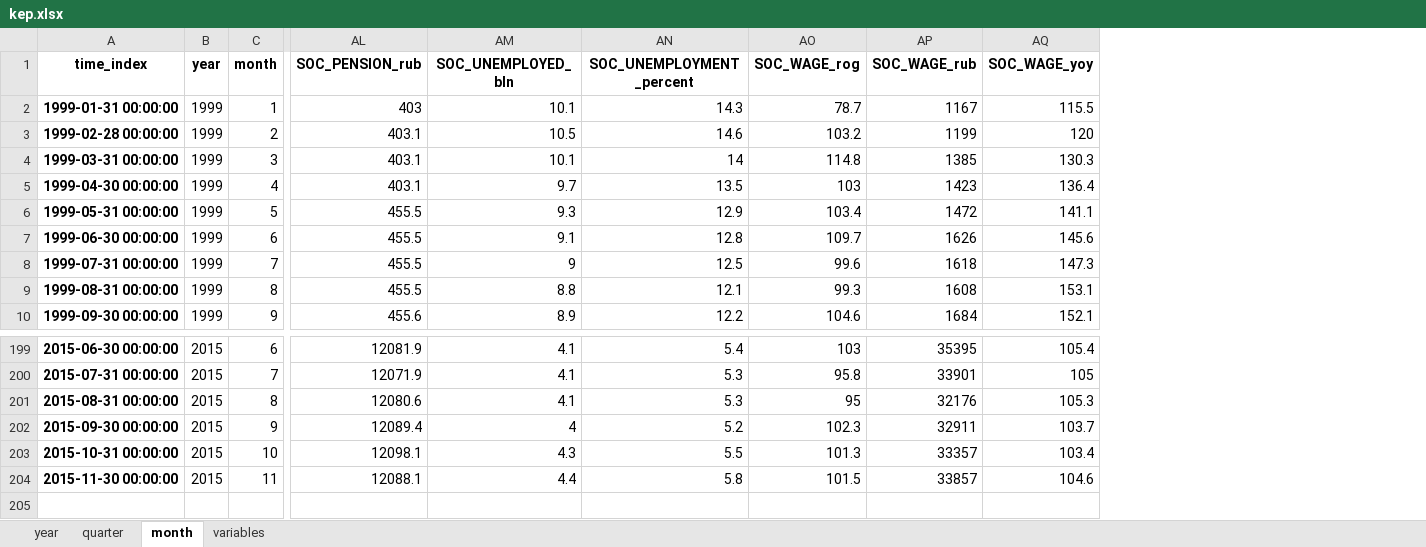
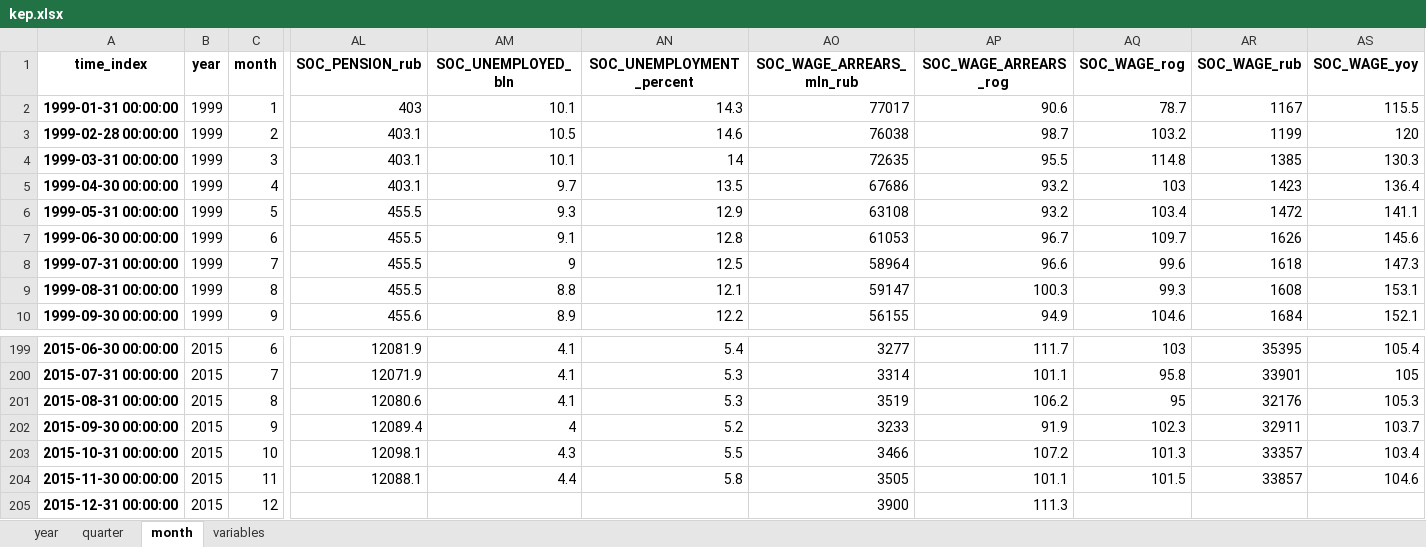
Before and after one commit to epogrebnyak/data-rosstat-kep, an Excel workbook: output/kep.xlsx, sheet month, drawn as a sheet; only a part is shown, gaps mark what is left out; values as stored, in another font and other column widths than the file's, no borders; rows hold the shown columns only; the diff names each change by its address in the sheet, - before the commit and + after, or states it on an @@ line.

Commit message:
+arrears

```diff
--- a/output/kep.xlsx (sheet month)
+++ b/output/kep.xlsx (sheet month)
+column AO (SOC_WAGE_ARREARS_mln_rub), rows 2-10: 77017 | 76038 | 72635 | 67686 | 63108 | 61053 | 58964 | 59147 | 56155; rows 199-204: 3277 | 3314 | 3519 | 3233 | 3466 | 3505
+column AP (SOC_WAGE_ARREARS_rog), rows 2-10: 90.6 | 98.7 | 95.5 | 93.2 | 93.2 | 96.7 | 96.6 | 100.3 | 94.9; rows 199-204: 111.7 | 101.1 | 106.2 | 91.9 | 107.2 | 101.1
+row 205: 2015-12-31 00:00:00 | 2015 | 12 |  |  |  | 3900 | 111.3
```
Also changed, not shown: sheet variables, 7 other files.
